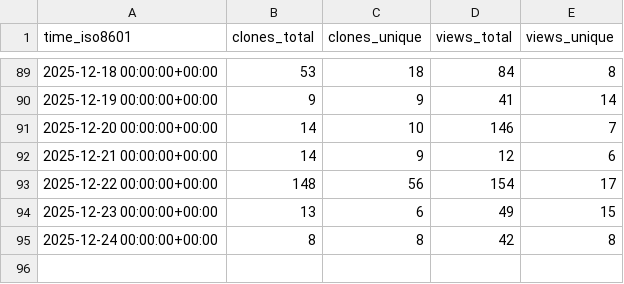
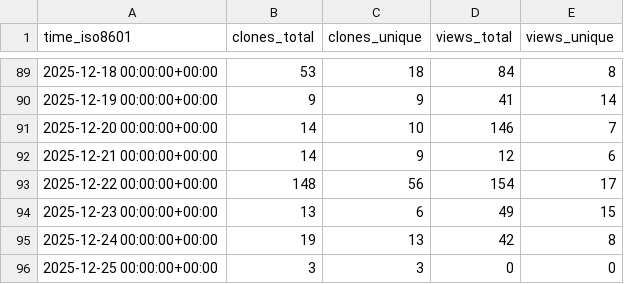
Before and after one commit to csrc-sdsu/mole, a CSV file: csrc-sdsu/mole/ghrs-data/views_clones_aggregate.csv, drawn as a sheet; only a part is shown, gaps mark what is left out.

```diff
--- a/csrc-sdsu/mole/ghrs-data/views_clones_aggregate.csv
+++ b/csrc-sdsu/mole/ghrs-data/views_clones_aggregate.csv
@@ -94,2 +94,3 @@ time_iso8601,clones_total,clones_unique,views_total,views_unique
 2025-12-23 00:00:00+00:00,13,6,49,15
-2025-12-24 00:00:00+00:00,8,8,42,8
+2025-12-24 00:00:00+00:00,19,13,42,8
+2025-12-25 00:00:00+00:00,3,3,0,0
```
Also changed, not shown: 1 other file.
